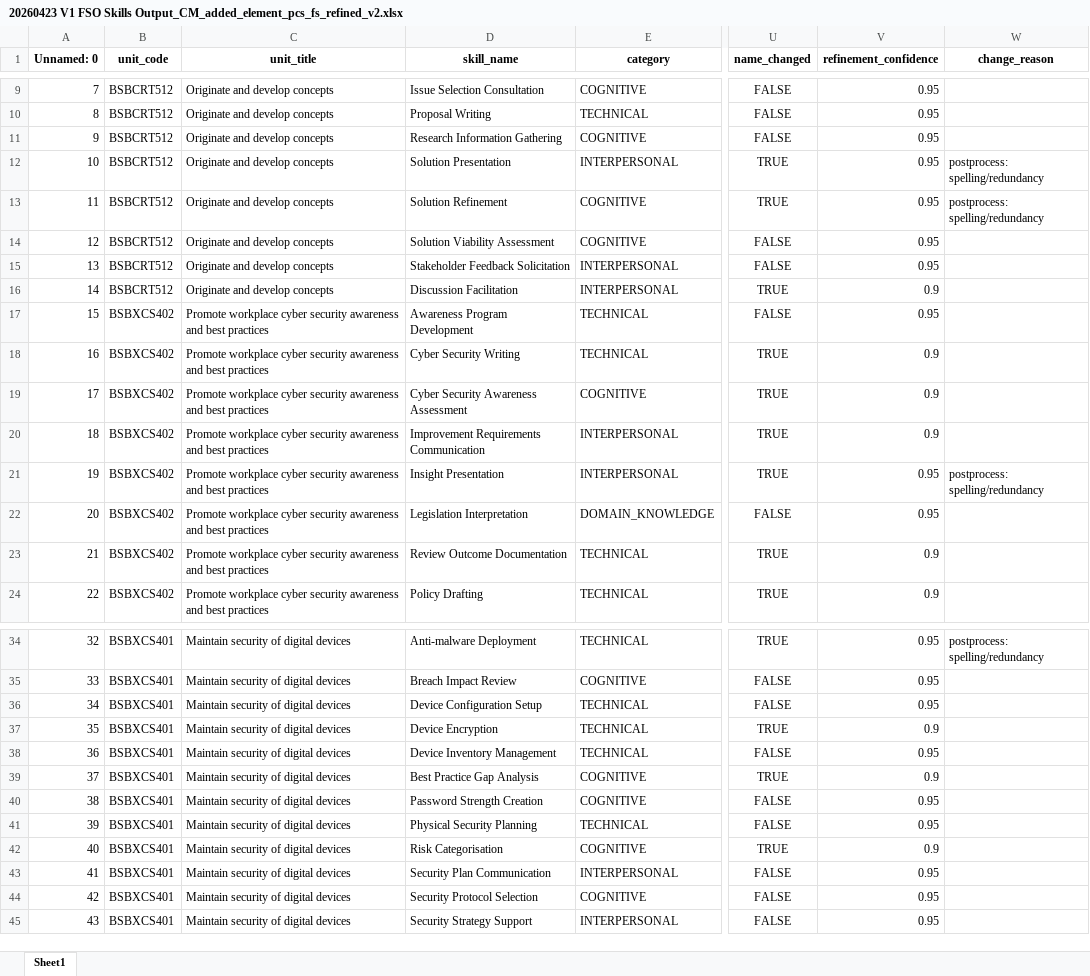
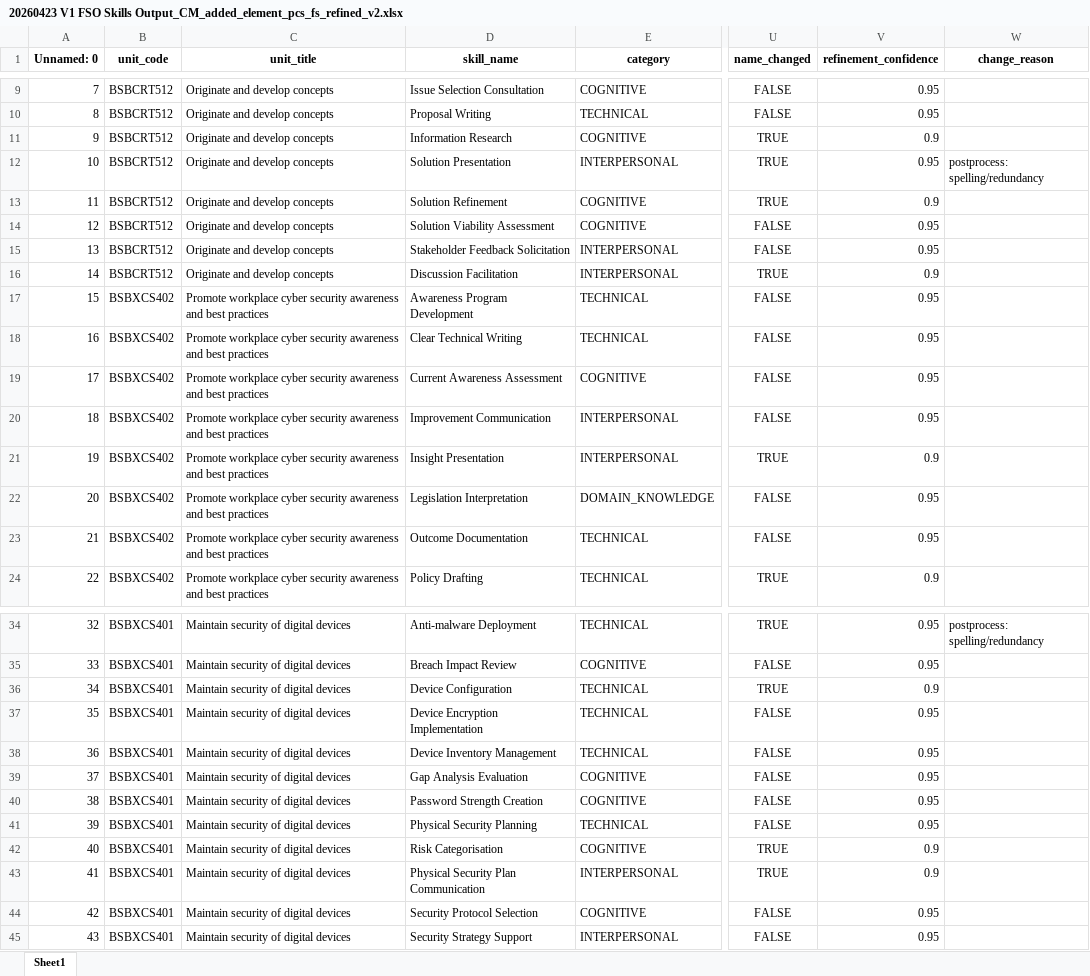
Before and after one commit to emohebi/TEMP, an Excel workbook: 20260423 V1 FSO Skills Output_CM_added_element_pcs_fs_refined_v2.xlsx, sheet Sheet1, drawn as a sheet; only a part is shown, gaps mark what is left out; values as stored, in another font and other column widths than the file's, no borders; the diff covers the shown part only; the diff names each change by its address in the sheet, - before the commit and + after, or states it on an @@ line.

Commit message:
changes

```diff
--- a/20260423 V1 FSO Skills Output_CM_added_element_pcs_fs_refined_v2.xlsx (sheet Sheet1)
+++ b/20260423 V1 FSO Skills Output_CM_added_element_pcs_fs_refined_v2.xlsx (sheet Sheet1)
-D11 (skill_name): Research Information Gathering
+D11 (skill_name): Information Research
-U11 (name_changed): FALSE
+U11 (name_changed): TRUE
-V11 (refinement_confidence): 0.95
+V11 (refinement_confidence): 0.9
-V13 (refinement_confidence): 0.95
+V13 (refinement_confidence): 0.9
-W13 (change_reason): postprocess: spelling/redundancy
+W13 (change_reason): (empty)
-D18 (skill_name): Cyber Security Writing
+D18 (skill_name): Clear Technical Writing
-U18:U20 (name_changed): TRUE
+U18:U20 (name_changed): FALSE
-V18:V20 (refinement_confidence): 0.9
+V18:V20 (refinement_confidence): 0.95
-D19 (skill_name): Cyber Security Awareness Assessment
+D19 (skill_name): Current Awareness Assessment
-D20 (skill_name): Improvement Requirements Communication
+D20 (skill_name): Improvement Communication
-V21 (refinement_confidence): 0.95
+V21 (refinement_confidence): 0.9
-W21 (change_reason): postprocess: spelling/redundancy
+W21 (change_reason): (empty)
-D23 (skill_name): Review Outcome Documentation
+D23 (skill_name): Outcome Documentation
-U23 (name_changed): TRUE
+U23 (name_changed): FALSE
-V23 (refinement_confidence): 0.9
+V23 (refinement_confidence): 0.95
-D36 (skill_name): Device Configuration Setup
+D36 (skill_name): Device Configuration
-U36 (name_changed): FALSE
+U36 (name_changed): TRUE
-V36 (refinement_confidence): 0.95
+V36 (refinement_confidence): 0.9
-D37 (skill_name): Device Encryption
+D37 (skill_name): Device Encryption Implementation
-U37 (name_changed): TRUE
+U37 (name_changed): FALSE
-V37 (refinement_confidence): 0.9
+V37 (refinement_confidence): 0.95
-D39 (skill_name): Best Practice Gap Analysis
+D39 (skill_name): Gap Analysis Evaluation
-U39 (name_changed): TRUE
+U39 (name_changed): FALSE
-V39 (refinement_confidence): 0.9
+V39 (refinement_confidence): 0.95
-D43 (skill_name): Security Plan Communication
+D43 (skill_name): Physical Security Plan Communication
-U43 (name_changed): FALSE
+U43 (name_changed): TRUE
-V43 (refinement_confidence): 0.95
+V43 (refinement_confidence): 0.9
```
Also changed, not shown: 45 edited cells elsewhere in this sheet.
